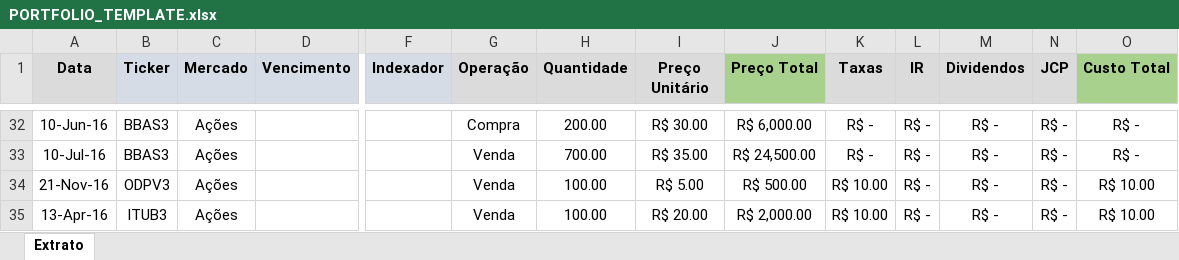
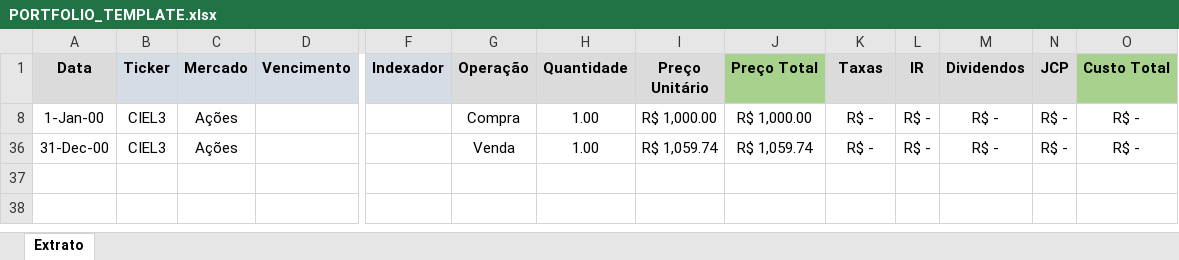
Before and after one commit to CarlosOliveira1988/Investment_Portfolio_Analysis, an Excel workbook: portfolio_lib/PORTFOLIO_TEMPLATE.xlsx, sheet Extrato, drawn as a sheet; only a part is shown, gaps mark what is left out; values as stored, in another font and other column widths than the file's, no borders; removed rows and columns are numbered as before the commit, all else as after; rows hold the shown columns only; the diff covers the shown part only; the diff names each change by its address in the sheet, - before the commit and + after, or states it on an @@ line.

Commit message:
Adding CDI benchmark in the summary tab, related to the closed operations results
- Adding CDI benchmark in the summary tab, related to the closed operations results
- Adding some new lines in the PORTFOLIO_TEMPLATE.xlsx file, in order to improve the tests

```diff
--- a/portfolio_lib/PORTFOLIO_TEMPLATE.xlsx (sheet Extrato)
+++ b/portfolio_lib/PORTFOLIO_TEMPLATE.xlsx (sheet Extrato)
-A8 (Data): 10-Jun-16
+A8 (Data): 1-Jan-00
-B8 (Ticker): BBAS3
+B8 (Ticker): CIEL3
-H8 (Quantidade): 200.00
+H8 (Quantidade): 1.00
-I8 (Preço Unitário): R$ 30.00
+I8 (Preço Unitário): R$ 1,000.00
-J8 (Preço Total): R$ 6,000.00
+J8 (Preço Total): R$ 1,000.00
-A36 (Data): 10-Jul-16
+A36 (Data): 31-Dec-00
-B36 (Ticker): BBAS3
+B36 (Ticker): CIEL3
-H36 (Quantidade): 700.00
+H36 (Quantidade): 1.00
-I36 (Preço Unitário): R$ 35.00
+I36 (Preço Unitário): R$ 1,059.74
-J36 (Preço Total): R$ 24,500.00
+J36 (Preço Total): R$ 1,059.74
-row 34: 21-Nov-16 | ODPV3 | Ações |  |  | Venda | 100.00 | R$ 5.00 | R$ 500.00 | R$ 10.00 | R$ - | R$ - | R$ - | R$ 10.00
-row 35: 13-Apr-16 | ITUB3 | Ações |  |  | Venda | 100.00 | R$ 20.00 | R$ 2,000.00 | R$ 10.00 | R$ - | R$ - | R$ - | R$ 10.00
```
Also changed, not shown: 6 removed rows and 24 hidden or unhidden rows elsewhere in this sheet, formulas that keep their value, hidden cells, 3 other files.
